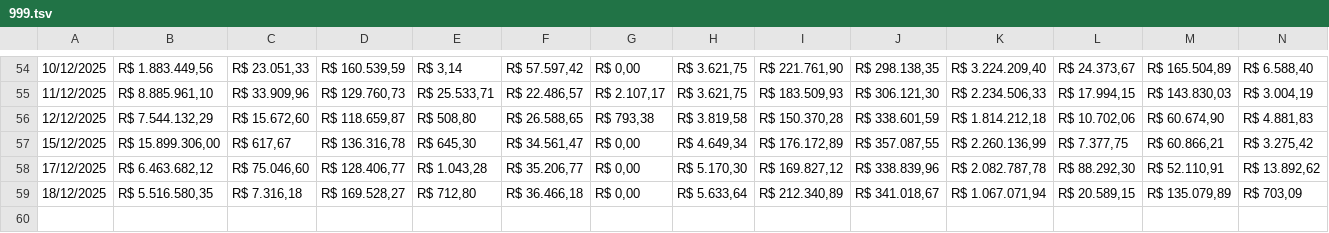
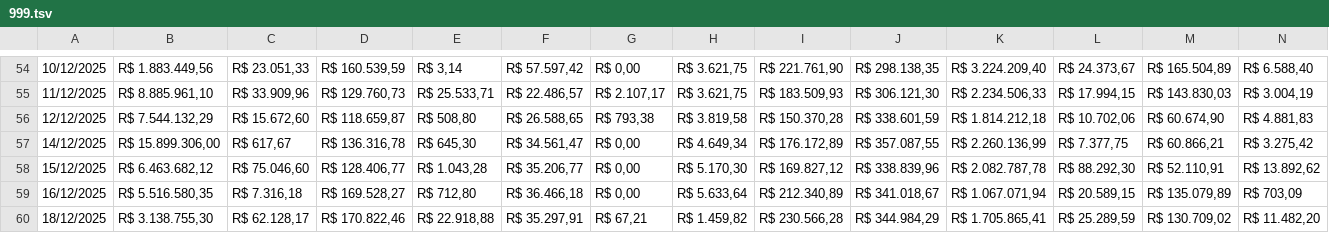
Before and after one commit to RelatorioGeral-Log-CAM/PassagemDeTurno, a TSV file: 999.tsv, drawn as a sheet; only a part is shown, gaps mark what is left out; rows hold the shown columns only; the diff names each change by its address in the sheet, - before the commit and + after, or states it on an @@ line.

```diff
--- a/999.tsv
+++ b/999.tsv
-A57: 15/12/2025
+A57: 14/12/2025
-A58: 17/12/2025
+A58: 15/12/2025
-A59: 18/12/2025
+A59: 16/12/2025
+row 60: 18/12/2025 | R$ 3.138.755,30 | R$ 62.128,17 | R$ 170.822,46 | R$ 22.918,88 | R$ 35.297,91 | R$ 67,21 | R$ 1.459,82 | R$ 230.566,28 | R$ 344.984,29 | R$ 1.705.865,41 | R$ 25.289,59 | R$ 130.709,02 | R$ 11.482,20
```
Also changed, not shown: armazem-estojos-data.tsv, expedicao-data.tsv, 4 other files.
